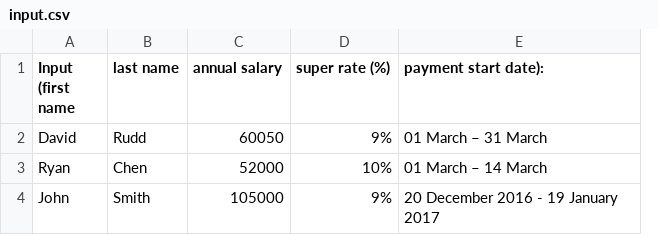
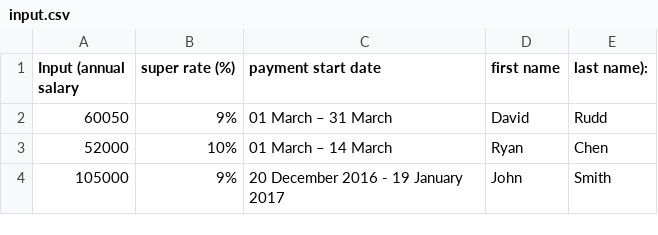
Before and after one commit to ruchira088/myob-coding-exercise, a CSV file: input.csv, drawn as a sheet; removed rows and columns are numbered as before the commit, all else as after; the diff names each change by its address in the sheet, - before the commit and + after, or states it on an @@ line.

Commit message:
Updated README.md describing the ability to have input fields in a custom order

```diff
--- a/input.csv
+++ b/input.csv
-column A (Input (first name), rows 2-4: David | Ryan | John
-column B (last name), rows 2-4: Rudd | Chen | Smith
+column D (first name), rows 2-4: David | Ryan | John
+column E (last name):), rows 2-4: Rudd | Chen | Smith
-A1: annual salary
+A1: Input (annual salary
-C1: payment start date):
+C1: payment start date
```
Also changed, not shown: 1 other file.
